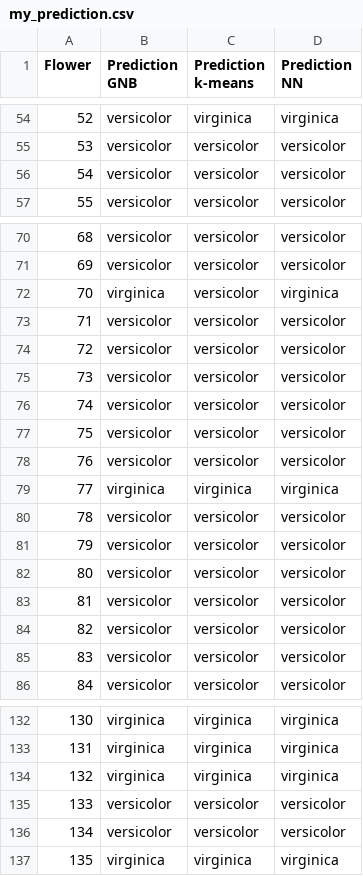
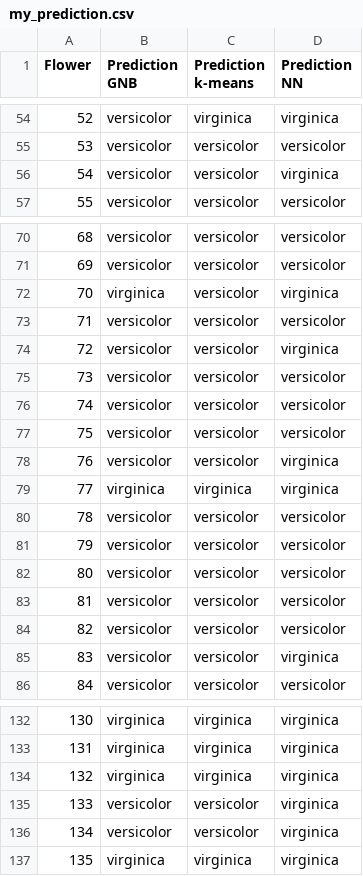
Before and after one commit to mseverac/data_mining_td_pilot, a CSV file: my_prediction.csv, drawn as a sheet; only a part is shown, gaps mark what is left out.

```diff
--- a/my_prediction.csv
+++ b/my_prediction.csv
@@ -55,3 +55,3 @@ Flower,Prediction GNB,Prediction k-means,Prediction NN
 53,versicolor,versicolor,versicolor
-54,versicolor,versicolor,versicolor
+54,versicolor,versicolor,virginica
 55,versicolor,versicolor,versicolor
@@ -73,3 +73,3 @@ Flower,Prediction GNB,Prediction k-means,Prediction NN
 71,versicolor,versicolor,versicolor
-72,versicolor,versicolor,versicolor
+72,versicolor,versicolor,virginica
 73,versicolor,versicolor,versicolor
@@ -77,3 +77,3 @@ Flower,Prediction GNB,Prediction k-means,Prediction NN
 75,versicolor,versicolor,versicolor
-76,versicolor,versicolor,versicolor
+76,versicolor,versicolor,virginica
 77,virginica,virginica,virginica
@@ -84,3 +84,3 @@ Flower,Prediction GNB,Prediction k-means,Prediction NN
 82,versicolor,versicolor,versicolor
-83,versicolor,versicolor,versicolor
+83,versicolor,versicolor,virginica
 84,versicolor,versicolor,versicolor
@@ -134,4 +134,4 @@ Flower,Prediction GNB,Prediction k-means,Prediction NN
 132,virginica,virginica,virginica
-133,versicolor,versicolor,versicolor
-134,versicolor,versicolor,versicolor
+133,versicolor,versicolor,virginica
+134,versicolor,versicolor,virginica
 135,virginica,virginica,virginica
```
Also changed, not shown: final_predictions_with_confidence.csv, my_prediction_MPG_on_test_set.csv, 8 other files.
